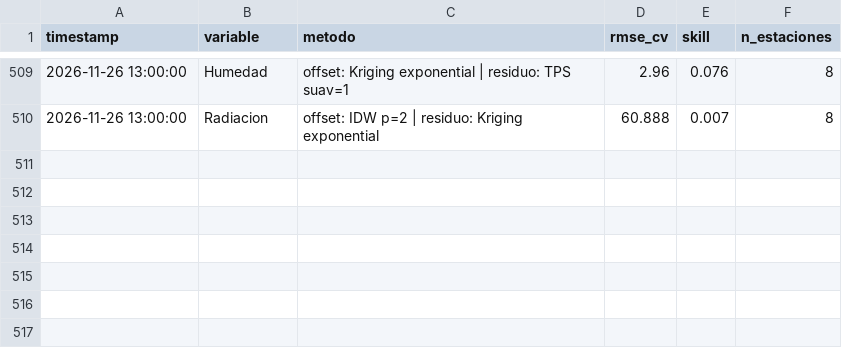
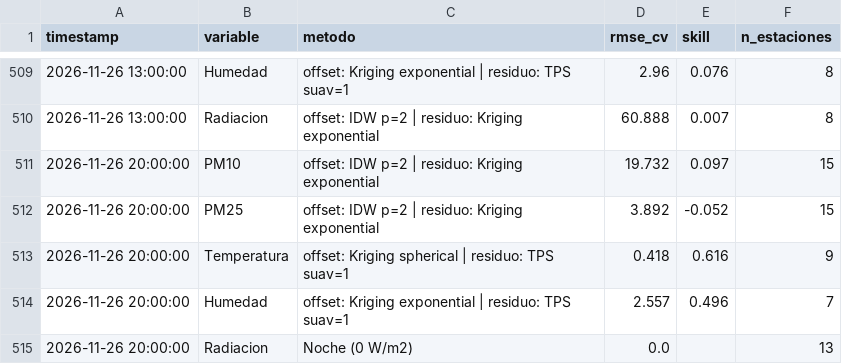
Before and after one commit to vasquez-roberto/capa_meteorologica, a CSV file: SIMA/sima_interpolacion_diagnostico.csv, drawn as a sheet; only a part is shown, gaps mark what is left out; the diff names each change by its address in the sheet, - before the commit and + after, or states it on an @@ line.

```diff
--- a/SIMA/sima_interpolacion_diagnostico.csv
+++ b/SIMA/sima_interpolacion_diagnostico.csv
+row 511: 2026-11-26 20:00:00 | PM10 | offset: IDW p=2 | residuo: Kriging exponential | 19.732 | 0.097 | 15
+row 512: 2026-11-26 20:00:00 | PM25 | offset: IDW p=2 | residuo: Kriging exponential | 3.892 | -0.052 | 15
+row 513: 2026-11-26 20:00:00 | Temperatura | offset: Kriging spherical | residuo: TPS suav=1 | 0.418 | 0.616 | 9
+row 514: 2026-11-26 20:00:00 | Humedad | offset: Kriging exponential | residuo: TPS suav=1 | 2.557 | 0.496 | 7
+row 515: 2026-11-26 20:00:00 | Radiacion | Noche (0 W/m2) | 0.0 |  | 13
```
Also changed, not shown: Purple Air/purpleair_meteo_lecturas.csv, SIMA/sima_meteo_historico.csv, 18 other files.
